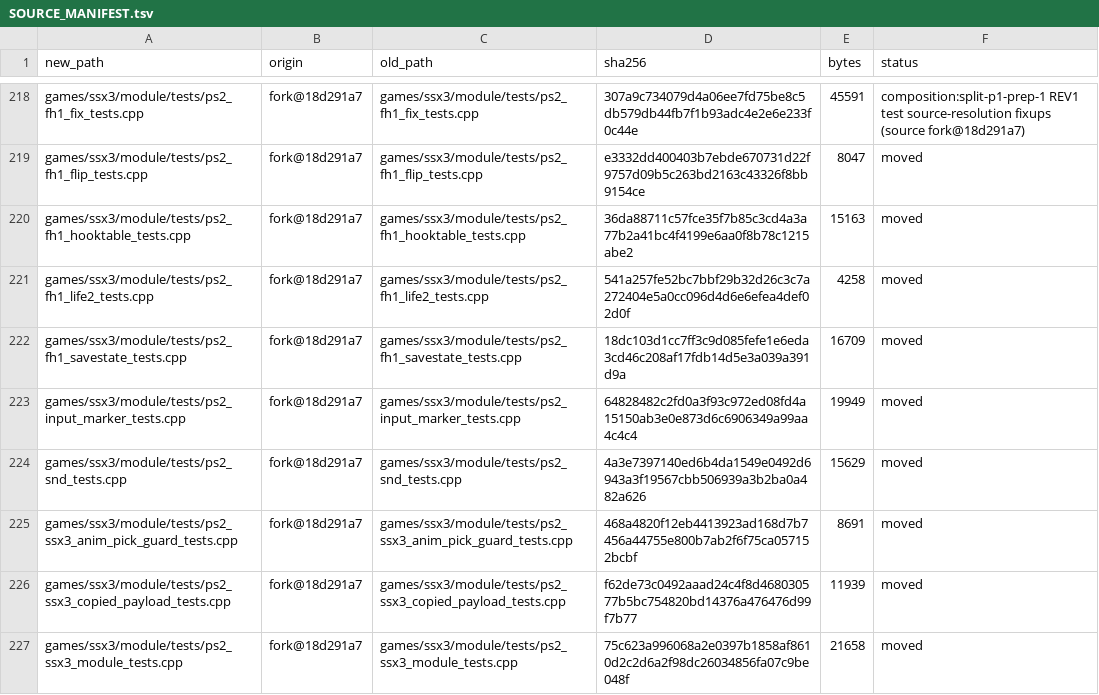
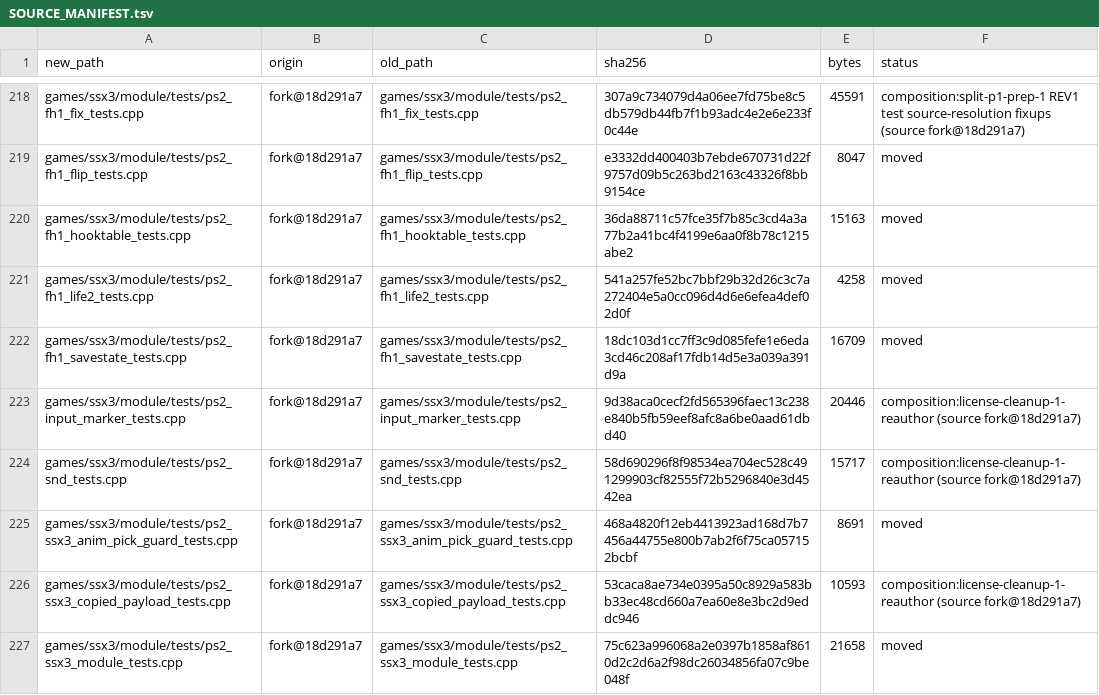
Before and after one commit to brad-richardson/ssx3-120, a TSV file: SOURCE_MANIFEST.tsv, drawn as a sheet; only a part is shown, gaps mark what is left out; the diff covers the shown part only.

```diff
--- a/SOURCE_MANIFEST.tsv
+++ b/SOURCE_MANIFEST.tsv
@@ -222,6 +222,6 @@ games/ssx3/module/tests/ps2_fh1_life2_tests.cpp	fork@18d291a7	games/ssx3/module/
 games/ssx3/module/tests/ps2_fh1_savestate_tests.cpp	fork@18d291a7	games/ssx3/module/tests/ps2_fh1_savestate_tests.cpp	18dc103d1cc7ff3c9d085fefe1e6eda3cd46c208af17fdb14d5e3a039a391d9a	16709	moved
-games/ssx3/module/tests/ps2_input_marker_tests.cpp	fork@18d291a7	games/ssx3/module/tests/ps2_input_marker_tests.cpp	64828482c2fd0a3f93c972ed08fd4a15150ab3e0e873d6c6906349a99aa4c4c4	19949	moved
-games/ssx3/module/tests/ps2_snd_tests.cpp	fork@18d291a7	games/ssx3/module/tests/ps2_snd_tests.cpp	4a3e7397140ed6b4da1549e0492d6943a3f19567cbb506939a3b2ba0a482a626	15629	moved
+games/ssx3/module/tests/ps2_input_marker_tests.cpp	fork@18d291a7	games/ssx3/module/tests/ps2_input_marker_tests.cpp	9d38aca0cecf2fd565396faec13c238e840b5fb59eef8afc8a6be0aad61dbd40	20446	composition:license-cleanup-1-reauthor (source fork@18d291a7)
+games/ssx3/module/tests/ps2_snd_tests.cpp	fork@18d291a7	games/ssx3/module/tests/ps2_snd_tests.cpp	58d690296f8f98534ea704ec528c491299903cf82555f72b5296840e3d4542ea	15717	composition:license-cleanup-1-reauthor (source fork@18d291a7)
 games/ssx3/module/tests/ps2_ssx3_anim_pick_guard_tests.cpp	fork@18d291a7	games/ssx3/module/tests/ps2_ssx3_anim_pick_guard_tests.cpp	468a4820f12eb4413923ad168d7b7456a44755e800b7ab2f6f75ca057152bcbf	8691	moved
-games/ssx3/module/tests/ps2_ssx3_copied_payload_tests.cpp	fork@18d291a7	games/ssx3/module/tests/ps2_ssx3_copied_payload_tests.cpp	f62de73c0492aaad24c4f8d468030577b5bc754820bd14376a476476d99f7b77	11939	moved
+games/ssx3/module/tests/ps2_ssx3_copied_payload_tests.cpp	fork@18d291a7	games/ssx3/module/tests/ps2_ssx3_copied_payload_tests.cpp	53caca8ae734e0395a50c8929a583bb33ec48cd660a7ea60e8e3bc2d9eddc946	10593	composition:license-cleanup-1-reauthor (source fork@18d291a7)
 games/ssx3/module/tests/ps2_ssx3_module_tests.cpp	fork@18d291a7	games/ssx3/module/tests/ps2_ssx3_module_tests.cpp	75c623a996068a2e0397b1858af8610d2c2d6a2f98dc26034856fa07c9be048f	21658	moved
```
Also changed, not shown: 87 edited cells elsewhere in this file, 47 other files.
